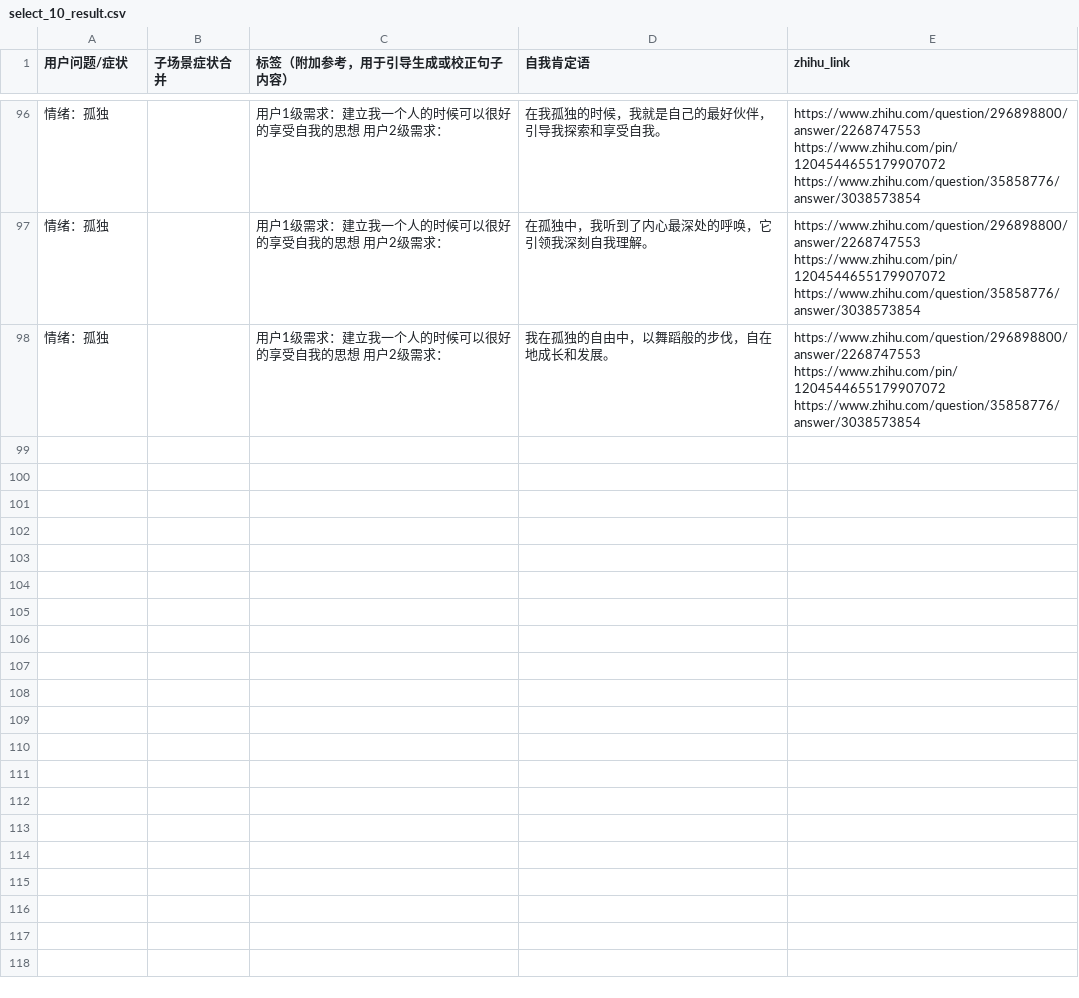
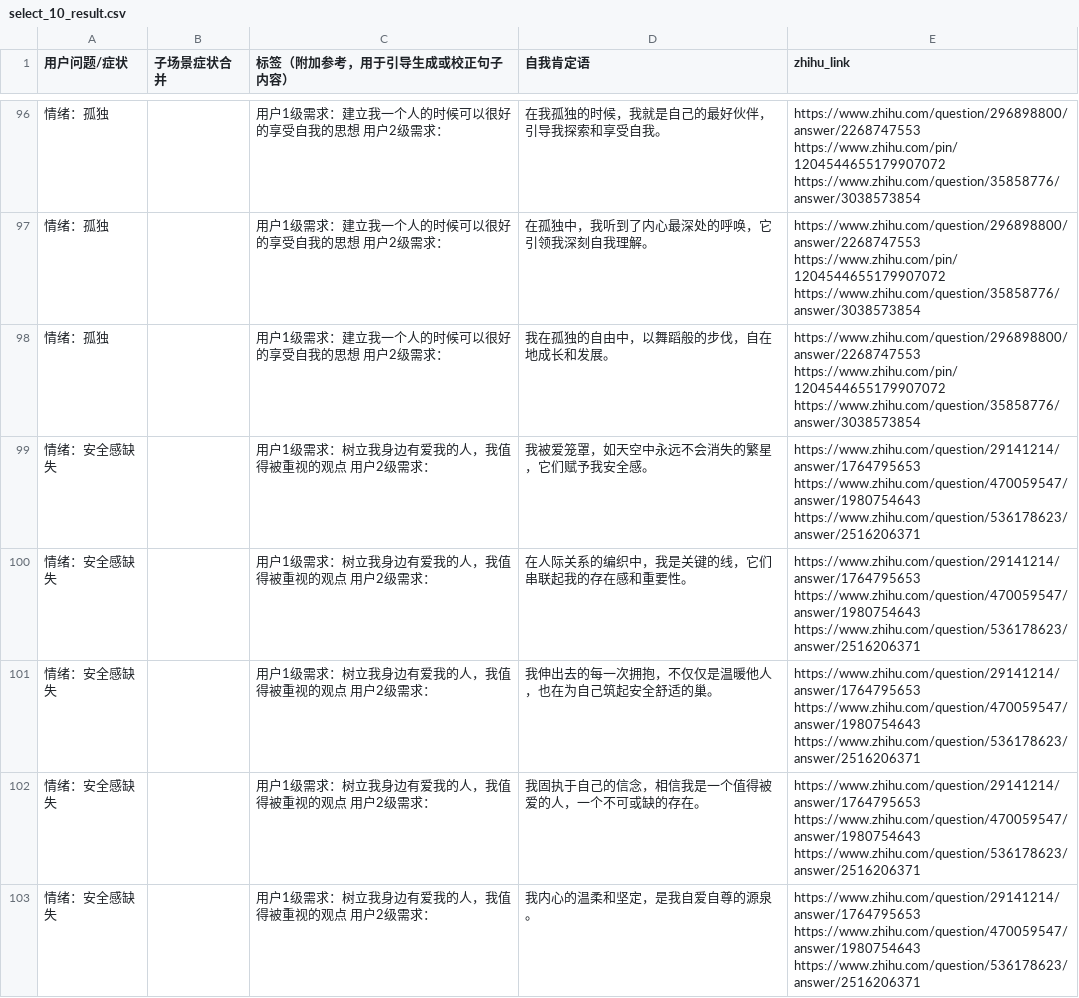
Before and after one commit to AWSzyAI/Affirmative, a CSV file: data/select_10_result.csv, drawn as a sheet; only a part is shown, gaps mark what is left out; the diff covers the shown part only; the diff names each change by its address in the sheet, - before the commit and + after, or states it on an @@ line.

```diff
--- a/data/select_10_result.csv
+++ b/data/select_10_result.csv
+row 99: 情绪：安全感缺失 |  | 用户1级需求：树立我身边有爱我的人，我值得被重视的观点 用户2级需求： | 我被爱笼罩，如天空中永远不会消失的繁星，它们赋予我安全感。 | https://www.zhihu.com/question/29141214/answer/1764795653 https://www.zhihu.com/question/470059547/answer/1980754643 https://www.zhihu.com/question/536178623/answer/2516206371
+row 100: 情绪：安全感缺失 |  | 用户1级需求：树立我身边有爱我的人，我值得被重视的观点 用户2级需求： | 在人际关系的编织中，我是关键的线，它们串联起我的存在感和重要性。 | https://www.zhihu.com/question/29141214/answer/1764795653 https://www.zhihu.com/question/470059547/answer/1980754643 https://www.zhihu.com/question/536178623/answer/2516206371
+row 101: 情绪：安全感缺失 |  | 用户1级需求：树立我身边有爱我的人，我值得被重视的观点 用户2级需求： | 我伸出去的每一次拥抱，不仅仅是温暖他人，也在为自己筑起安全舒适的巢。 | https://www.zhihu.com/question/29141214/answer/1764795653 https://www.zhihu.com/question/470059547/answer/1980754643 https://www.zhihu.com/question/536178623/answer/2516206371
+row 102: 情绪：安全感缺失 |  | 用户1级需求：树立我身边有爱我的人，我值得被重视的观点 用户2级需求： | 我固执于自己的信念，相信我是一个值得被爱的人，一个不可或缺的存在。 | https://www.zhihu.com/question/29141214/answer/1764795653 https://www.zhihu.com/question/470059547/answer/1980754643 https://www.zhihu.com/question/536178623/answer/2516206371
+row 103: 情绪：安全感缺失 |  | 用户1级需求：树立我身边有爱我的人，我值得被重视的观点 用户2级需求： | 我内心的温柔和坚定，是我自爱自尊的源泉。 | https://www.zhihu.com/question/29141214/answer/1764795653 https://www.zhihu.com/question/470059547/answer/1980754643 https://www.zhihu.com/question/536178623/answer/2516206371
```
Also changed, not shown: 5 added rows elsewhere in this file, 1 other file.
